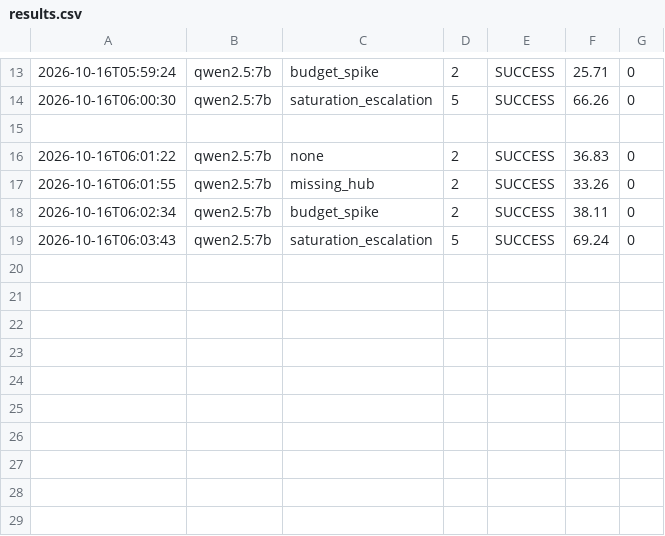
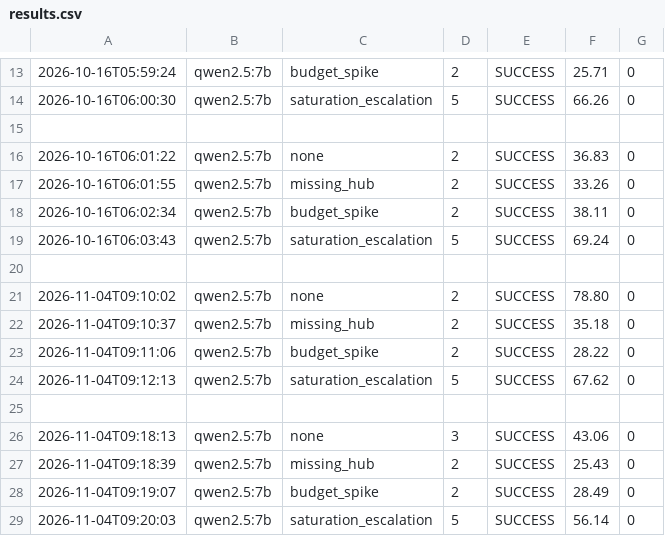
Before and after one commit to Winp3nalty/thesis-swarm, a CSV file: results.csv, drawn as a sheet; only a part is shown, gaps mark what is left out.

```diff
--- a/results.csv
+++ b/results.csv
@@ -19 +19,11 @@
 2026-10-16T06:03:43,qwen2.5:7b,saturation_escalation,5,SUCCESS,69.24,0
+
+2026-11-04T09:10:02,qwen2.5:7b,none,2,SUCCESS,78.80,0
+2026-11-04T09:10:37,qwen2.5:7b,missing_hub,2,SUCCESS,35.18,0
+2026-11-04T09:11:06,qwen2.5:7b,budget_spike,2,SUCCESS,28.22,0
+2026-11-04T09:12:13,qwen2.5:7b,saturation_escalation,5,SUCCESS,67.62,0
+
+2026-11-04T09:18:13,qwen2.5:7b,none,3,SUCCESS,43.06,0
+2026-11-04T09:18:39,qwen2.5:7b,missing_hub,2,SUCCESS,25.43,0
+2026-11-04T09:19:07,qwen2.5:7b,budget_spike,2,SUCCESS,28.49,0
+2026-11-04T09:20:03,qwen2.5:7b,saturation_escalation,5,SUCCESS,56.14,0
```
Also changed, not shown: 1 other file.
